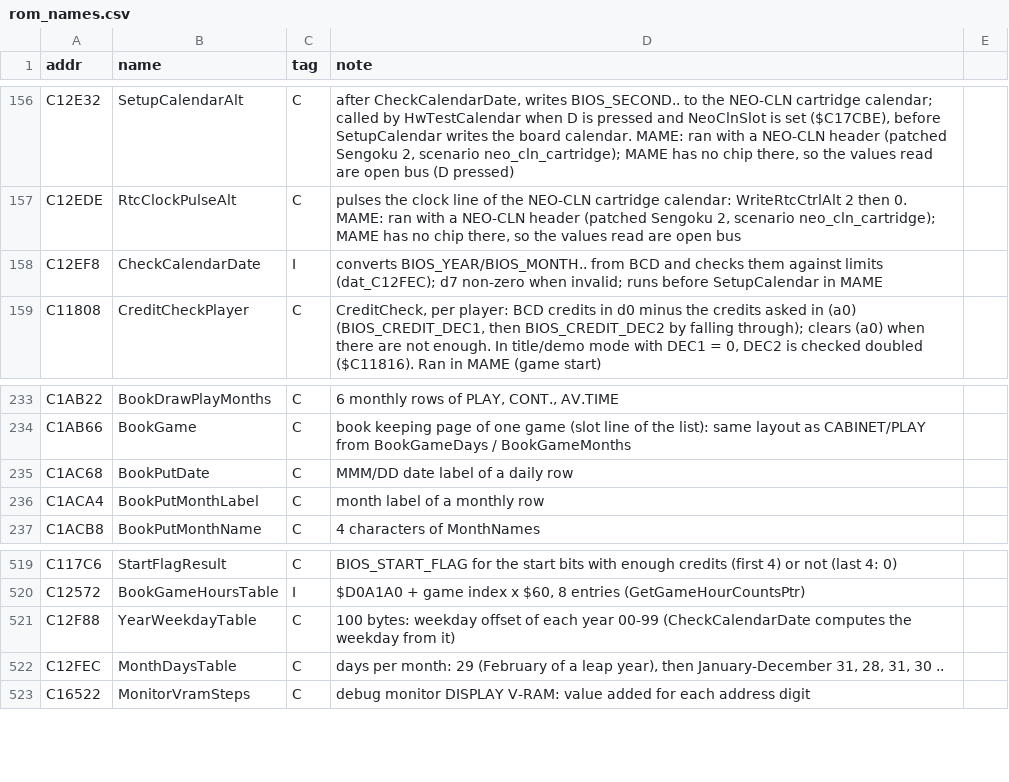
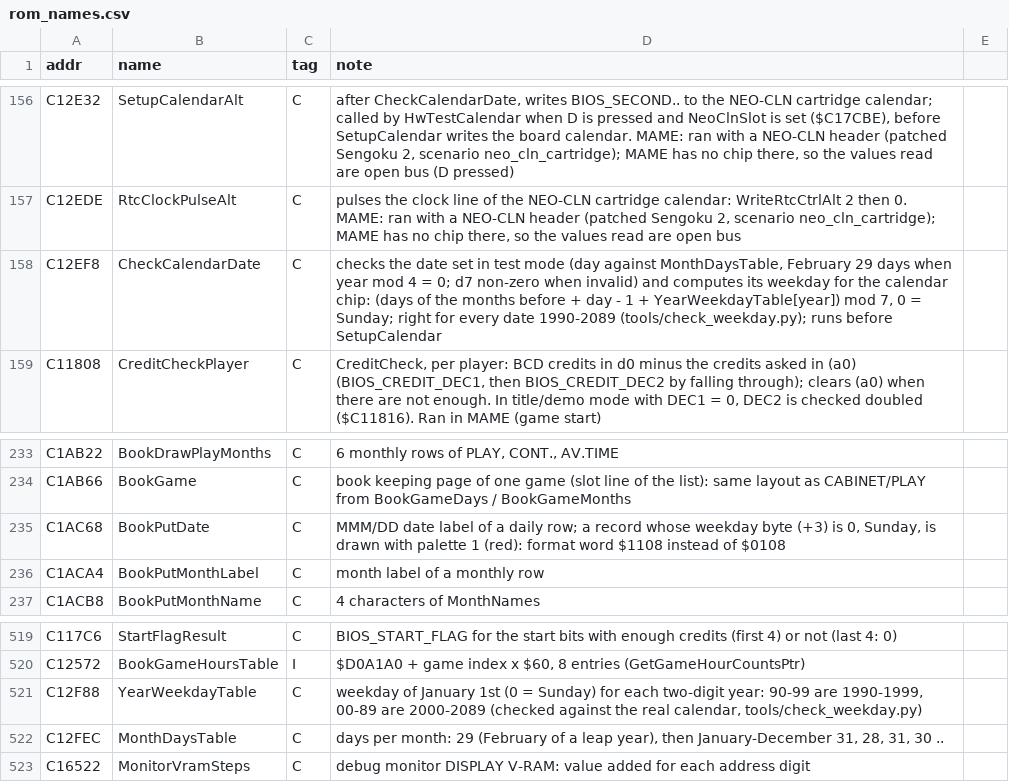
Before and after one commit to Raphael-Boichot/Neo-Geo-sp-s2-bios-disassembly, a CSV file: symbols/rom_names.csv, drawn as a sheet; only a part is shown, gaps mark what is left out.

```diff
--- a/symbols/rom_names.csv
+++ b/symbols/rom_names.csv
@@ -157,3 +157,3 @@ C12E32,SetupCalendarAlt,C,"after CheckCalendarDate, writes BIOS_SECOND.. to the
 C12EDE,RtcClockPulseAlt,C,"pulses the clock line of the NEO-CLN cartridge calendar: WriteRtcCtrlAlt 2 then 0. MAME: ran with a NEO-CLN header (patched Sengoku 2, scenario neo_cln_cartridge); MAME has no chip there, so the values read are open bus"
-C12EF8,CheckCalendarDate,I,converts BIOS_YEAR/BIOS_MONTH.. from BCD and checks them against limits (dat_C12FEC); d7 non-zero when invalid; runs before SetupCalendar in MAME
+C12EF8,CheckCalendarDate,C,"checks the date set in test mode (day against MonthDaysTable, February 29 days when year mod 4 = 0; d7 non-zero when invalid) and computes its weekday for the calendar chip: (days of the months before + day - 1 + YearWeekdayTable[year]) mod 7, 0 = Sunday; right for every date 1990-2089 (tools/check_weekday.py); runs before SetupCalendar"
 C11808,CreditCheckPlayer,C,"CreditCheck, per player: BCD credits in d0 minus the credits asked in (a0) (BIOS_CREDIT_DEC1, then BIOS_CREDIT_DEC2 by falling through); clears (a0) when there are not enough. In title/demo mode with DEC1 = 0, DEC2 is checked doubled ($C11816). Ran in MAME (game start)"
@@ -234,3 +234,3 @@ C1AB22,BookDrawPlayMonths,C,"6 monthly rows of PLAY, CONT., AV.TIME"
 C1AB66,BookGame,C,book keeping page of one game (slot line of the list): same layout as CABINET/PLAY from BookGameDays / BookGameMonths
-C1AC68,BookPutDate,C,MMM/DD date label of a daily row
+C1AC68,BookPutDate,C,"MMM/DD date label of a daily row; a record whose weekday byte (+3) is 0, Sunday, is drawn with palette 1 (red): format word $1108 instead of $0108"
 C1ACA4,BookPutMonthLabel,C,month label of a monthly row
@@ -520,3 +520,3 @@ C117C6,StartFlagResult,C,"BIOS_START_FLAG for the start bits with enough credits
 C12572,BookGameHoursTable,I,"$D0A1A0 + game index x $60, 8 entries (GetGameHourCountsPtr)"
-C12F88,YearWeekdayTable,C,"100 bytes: weekday offset of each year 00-99 (CheckCalendarDate computes the weekday from it)"
+C12F88,YearWeekdayTable,C,"weekday of January 1st (0 = Sunday) for each two-digit year: 90-99 are 1990-1999, 00-89 are 2000-2089 (checked against the real calendar, tools/check_weekday.py)"
 C12FEC,MonthDaysTable,C,"days per month: 29 (February of a leap year), then January-December 31, 28, 31, 30 .."
```
Also changed, not shown: 4 other files.
